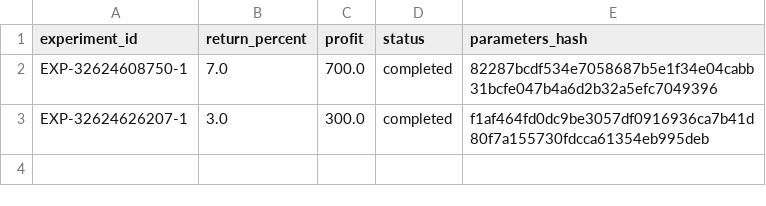
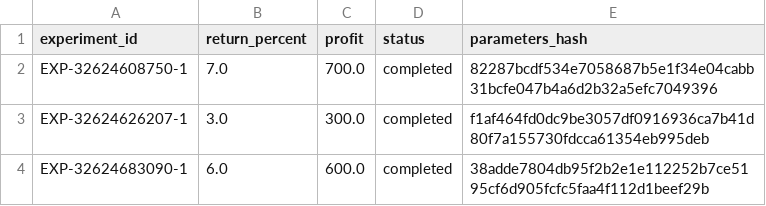
Before and after one commit to Just-Trying-10349/quanfirst, a CSV file: leaderboard.csv, drawn as a sheet.

```diff
--- a/leaderboard.csv
+++ b/leaderboard.csv
@@ -3 +3,2 @@ EXP-32624608750-1,7.0,700.0,completed,82287bcdf534e7058687b5e1f34e04cabb31bcfe04
 EXP-32624626207-1,3.0,300.0,completed,f1af464fd0dc9be3057df0916936ca7b41d80f7a155730fdcca61354eb995deb
+EXP-32624683090-1,6.0,600.0,completed,38adde7804db95f2b2e1e112252b7ce5195cf6d905fcfc5faa4f112d1beef29b
```
